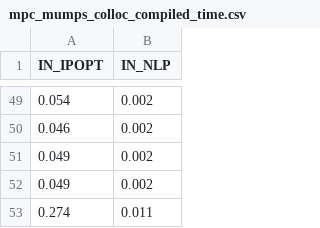
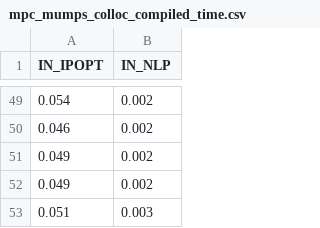
Before and after one commit to mr-d-self-driving/mpc-3, a CSV file: casadi_/out/time/mpc_mumps_colloc_compiled_time.csv, drawn as a sheet; only a part is shown, gaps mark what is left out; removed rows and columns are numbered as before the commit, all else as after; the diff names each change by its address in the sheet, - before the commit and + after, or states it on an @@ line.

```diff
--- a/casadi_/out/time/mpc_mumps_colloc_compiled_time.csv
+++ b/casadi_/out/time/mpc_mumps_colloc_compiled_time.csv
-row 53: 0.274 | 0.011
+row 53: 0.051 | 0.003
```
Also changed, not shown: casadi_/out/time/mpc_mumps_rk4_compiled_time.csv, 4 other files.
